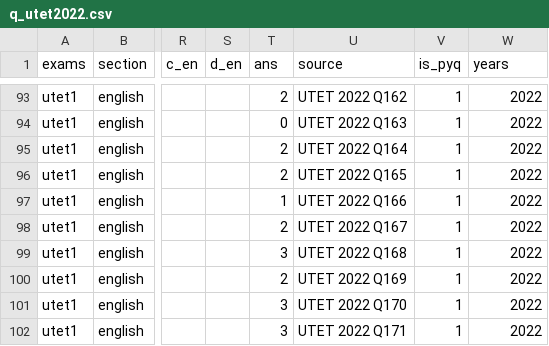
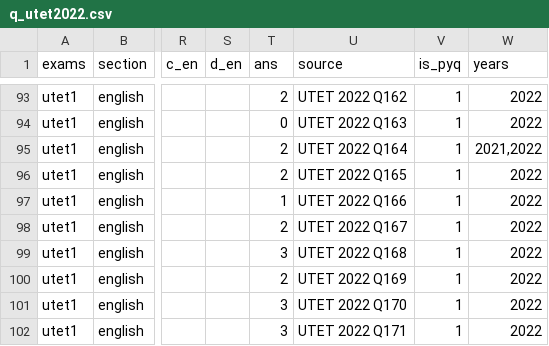
Before and after one commit to sherawali/tet, a CSV file: content/q_utet2022.csv, drawn as a sheet; only a part is shown, gaps mark what is left out; the diff names each change by its address in the sheet, - before the commit and + after, or states it on an @@ line.

```diff
--- a/content/q_utet2022.csv
+++ b/content/q_utet2022.csv
-W95 (years): 2022
+W95 (years): 2021,2022
```
Also changed, not shown: content/q_utet2021.csv, 1 other file.
